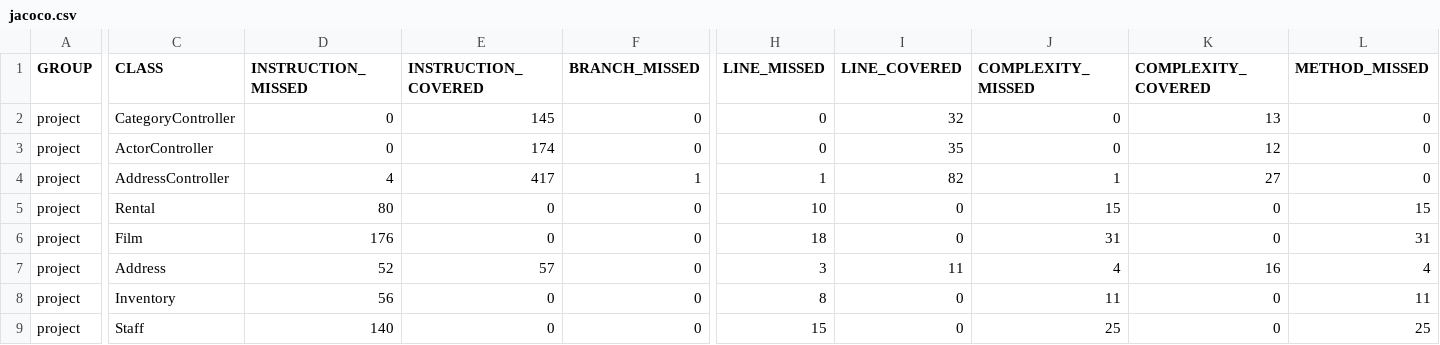
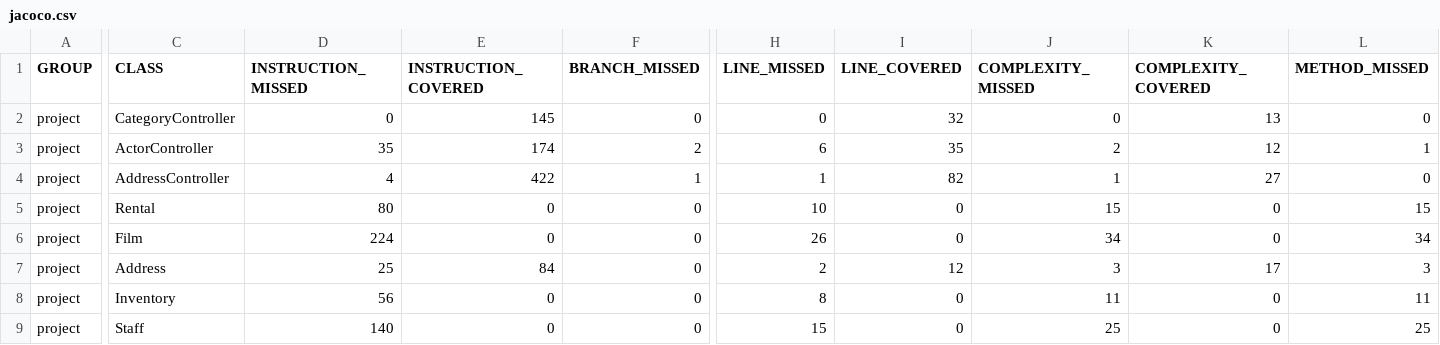
Before and after one commit to Ibraheem717/Sakila, a CSV file: target/site/jacoco/jacoco.csv, drawn as a sheet; only a part is shown, gaps mark what is left out; the diff covers the shown part only; the diff names each change by its address in the sheet, - before the commit and + after, or states it on an @@ line.

```diff
--- a/target/site/jacoco/jacoco.csv
+++ b/target/site/jacoco/jacoco.csv
-D3 (INSTRUCTION_MISSED): 0
+D3 (INSTRUCTION_MISSED): 35
-F3 (BRANCH_MISSED): 0
+F3 (BRANCH_MISSED): 2
-H3 (LINE_MISSED): 0
+H3 (LINE_MISSED): 6
-J3 (COMPLEXITY_MISSED): 0
+J3 (COMPLEXITY_MISSED): 2
-L3 (METHOD_MISSED): 0
+L3 (METHOD_MISSED): 1
-E4 (INSTRUCTION_COVERED): 417
+E4 (INSTRUCTION_COVERED): 422
-D6 (INSTRUCTION_MISSED): 176
+D6 (INSTRUCTION_MISSED): 224
-H6 (LINE_MISSED): 18
+H6 (LINE_MISSED): 26
-J6 (COMPLEXITY_MISSED): 31
+J6 (COMPLEXITY_MISSED): 34
-L6 (METHOD_MISSED): 31
+L6 (METHOD_MISSED): 34
-D7 (INSTRUCTION_MISSED): 52
+D7 (INSTRUCTION_MISSED): 25
-E7 (INSTRUCTION_COVERED): 57
+E7 (INSTRUCTION_COVERED): 84
-H7 (LINE_MISSED): 3
+H7 (LINE_MISSED): 2
-I7 (LINE_COVERED): 11
+I7 (LINE_COVERED): 12
-J7 (COMPLEXITY_MISSED): 4
+J7 (COMPLEXITY_MISSED): 3
-K7 (COMPLEXITY_COVERED): 16
+K7 (COMPLEXITY_COVERED): 17
-L7 (METHOD_MISSED): 4
+L7 (METHOD_MISSED): 3
```
Also changed, not shown: 1 edited cell elsewhere in this file, 49 other files.
